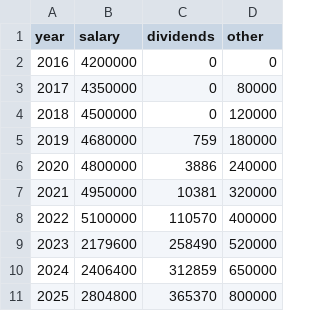
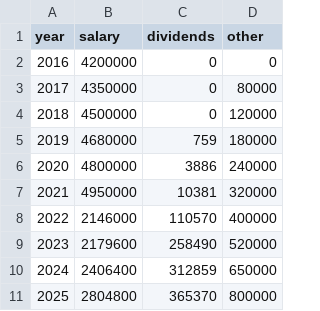
Before and after one commit to TakuyaFukumura/income-viewer-next-js-app, a CSV file: data/income.csv, drawn as a sheet.

```diff
--- a/data/income.csv
+++ b/data/income.csv
@@ -7,3 +7,3 @@ year,salary,dividends,other
 2021,4950000,10381,320000
-2022,5100000,110570,400000
+2022,2146000,110570,400000
 2023,2179600,258490,520000
```
Also changed, not shown: 1 other file.
